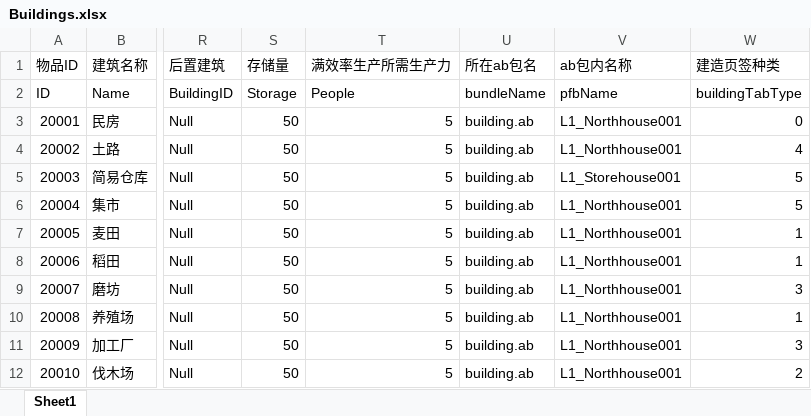
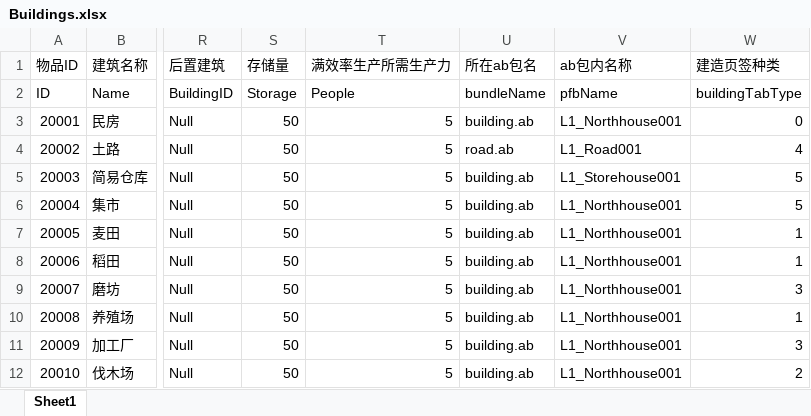
Before and after one commit to FMJ9922/BiShe, an Excel workbook: Assets/Resources/Data/RawData/Buildings.xlsx, sheet Sheet1, drawn as a sheet; only a part is shown, gaps mark what is left out; values as stored, in another font and other column widths than the file's, no borders; the diff names each change by its address in the sheet, - before the commit and + after, or states it on an @@ line.

```diff
--- a/Assets/Resources/Data/RawData/Buildings.xlsx (sheet Sheet1)
+++ b/Assets/Resources/Data/RawData/Buildings.xlsx (sheet Sheet1)
-U4 (所在ab包名): building.ab
+U4 (所在ab包名): road.ab
-V4 (ab包内名称): L1_Northhouse001
+V4 (ab包内名称): L1_Road001
```
Also changed, not shown: 37 other files.
